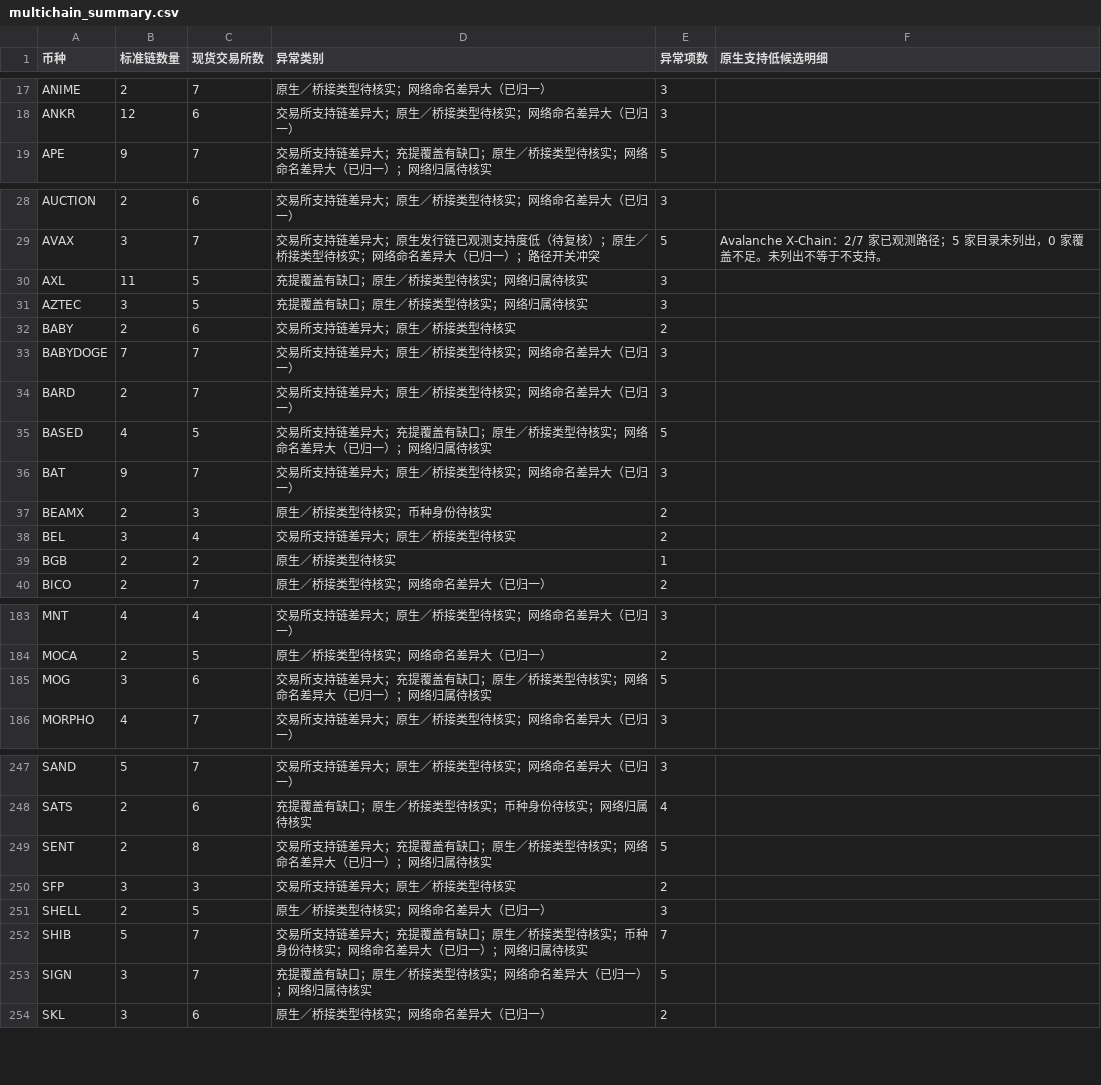
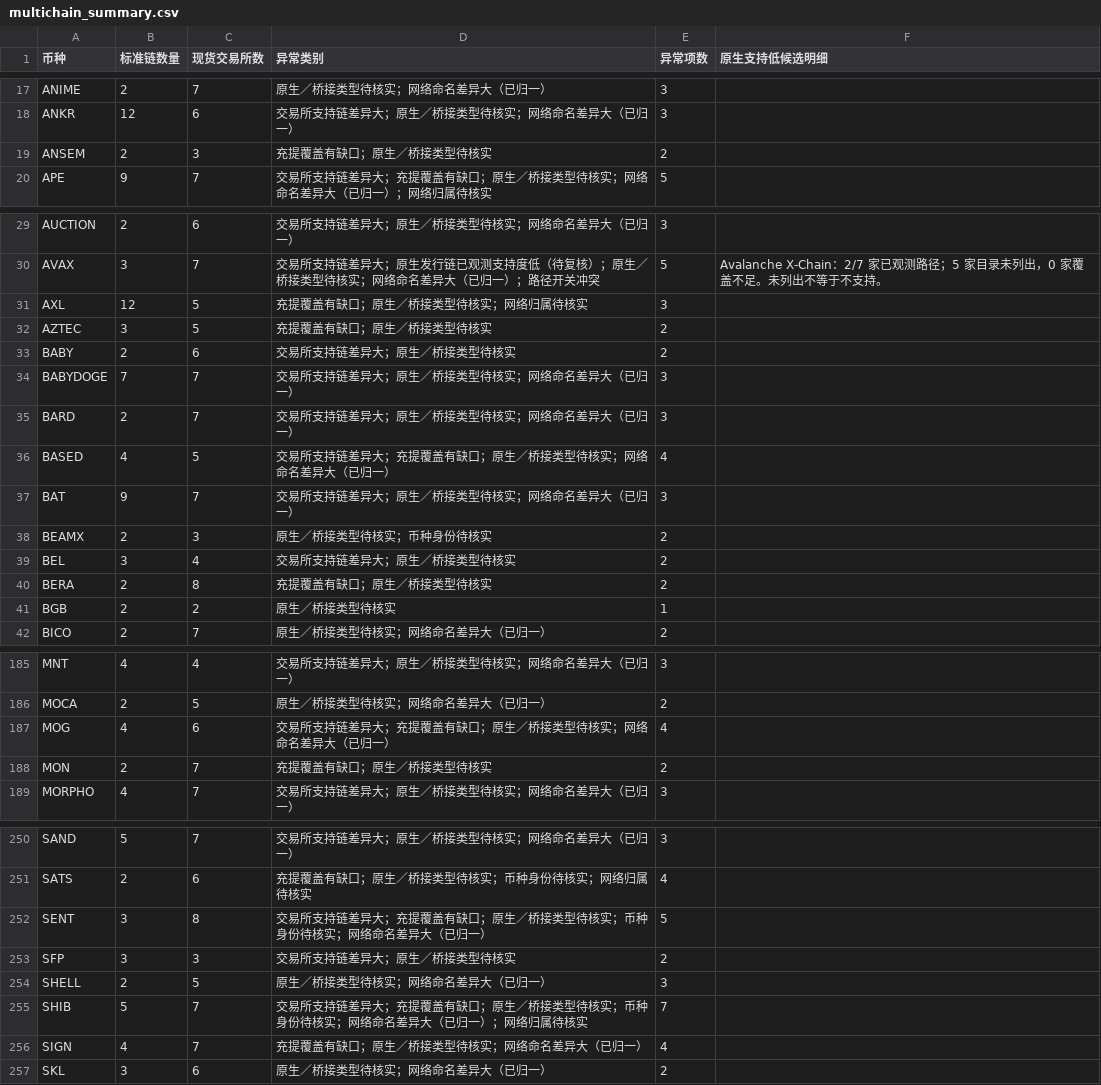
Before and after one commit to mizunoeth-me/tfund_risk_score_dashborad, a CSV file: data/multichain_summary.csv, drawn as a sheet; only a part is shown, gaps mark what is left out; the diff covers the shown part only.

```diff
--- a/data/multichain_summary.csv
+++ b/data/multichain_summary.csv
@@ -18,2 +18,3 @@ ANIME,2,7,原生／桥接类型待核实；网络命名差异大（已归一）,
 ANKR,12,6,交易所支持链差异大；原生／桥接类型待核实；网络命名差异大（已归一）,3,
+ANSEM,2,3,充提覆盖有缺口；原生／桥接类型待核实,2,
 APE,9,7,交易所支持链差异大；充提覆盖有缺口；原生／桥接类型待核实；网络命名差异大（已归一）；网络归属待核实,5,
@@ -29,4 +30,4 @@ AUCTION,2,6,交易所支持链差异大；原生／桥接类型待核实；网
 AVAX,3,7,交易所支持链差异大；原生发行链已观测支持度低（待复核）；原生／桥接类型待核实；网络命名差异大（已归一）；路径开关冲突,5,Avalanche X-Chain：2/7 家已观测路径；5 家目录未列出，0 家覆盖不足。未列出不等于不支持。
-AXL,11,5,充提覆盖有缺口；原生／桥接类型待核实；网络归属待核实,3,
-AZTEC,3,5,充提覆盖有缺口；原生／桥接类型待核实；网络归属待核实,3,
+AXL,12,5,充提覆盖有缺口；原生／桥接类型待核实；网络归属待核实,3,
+AZTEC,3,5,充提覆盖有缺口；原生／桥接类型待核实,2,
 BABY,2,6,交易所支持链差异大；原生／桥接类型待核实,2,
@@ -34,3 +35,3 @@ BABYDOGE,7,7,交易所支持链差异大；原生／桥接类型待核实；网
 BARD,2,7,交易所支持链差异大；原生／桥接类型待核实；网络命名差异大（已归一）,3,
-BASED,4,5,交易所支持链差异大；充提覆盖有缺口；原生／桥接类型待核实；网络命名差异大（已归一）；网络归属待核实,5,
+BASED,4,5,交易所支持链差异大；充提覆盖有缺口；原生／桥接类型待核实；网络命名差异大（已归一）,4,
 BAT,9,7,交易所支持链差异大；原生／桥接类型待核实；网络命名差异大（已归一）,3,
@@ -38,2 +39,3 @@ BEAMX,2,3,原生／桥接类型待核实；币种身份待核实,2,
 BEL,3,4,交易所支持链差异大；原生／桥接类型待核实,2,
+BERA,2,8,充提覆盖有缺口；原生／桥接类型待核实,2,
 BGB,2,2,原生／桥接类型待核实,1,
@@ -184,3 +186,4 @@ MNT,4,4,交易所支持链差异大；原生／桥接类型待核实；网络命
 MOCA,2,5,原生／桥接类型待核实；网络命名差异大（已归一）,2,
-MOG,3,6,交易所支持链差异大；充提覆盖有缺口；原生／桥接类型待核实；网络命名差异大（已归一）；网络归属待核实,5,
+MOG,4,6,交易所支持链差异大；充提覆盖有缺口；原生／桥接类型待核实；网络命名差异大（已归一）,4,
+MON,2,7,充提覆盖有缺口；原生／桥接类型待核实,2,
 MORPHO,4,7,交易所支持链差异大；原生／桥接类型待核实；网络命名差异大（已归一）,3,
@@ -248,3 +251,3 @@ SAND,5,7,交易所支持链差异大；原生／桥接类型待核实；网络
 SATS,2,6,充提覆盖有缺口；原生／桥接类型待核实；币种身份待核实；网络归属待核实,4,
-SENT,2,8,交易所支持链差异大；充提覆盖有缺口；原生／桥接类型待核实；网络命名差异大（已归一）；网络归属待核实,5,
+SENT,3,8,交易所支持链差异大；充提覆盖有缺口；原生／桥接类型待核实；币种身份待核实；网络命名差异大（已归一）,5,
 SFP,3,3,交易所支持链差异大；原生／桥接类型待核实,2,
@@ -252,3 +255,3 @@ SHELL,2,5,原生／桥接类型待核实；网络命名差异大（已归一）,
 SHIB,5,7,交易所支持链差异大；充提覆盖有缺口；原生／桥接类型待核实；币种身份待核实；网络命名差异大（已归一）；网络归属待核实,7,
-SIGN,3,7,充提覆盖有缺口；原生／桥接类型待核实；网络命名差异大（已归一）；网络归属待核实,5,
+SIGN,4,7,充提覆盖有缺口；原生／桥接类型待核实；网络命名差异大（已归一）,4,
 SKL,3,6,原生／桥接类型待核实；网络命名差异大（已归一）,2,
```
Also changed, not shown: 43 edited cells elsewhere in this file, data/asset_data_gaps.csv, data/multichain_anomalies.csv, 4 other files.
